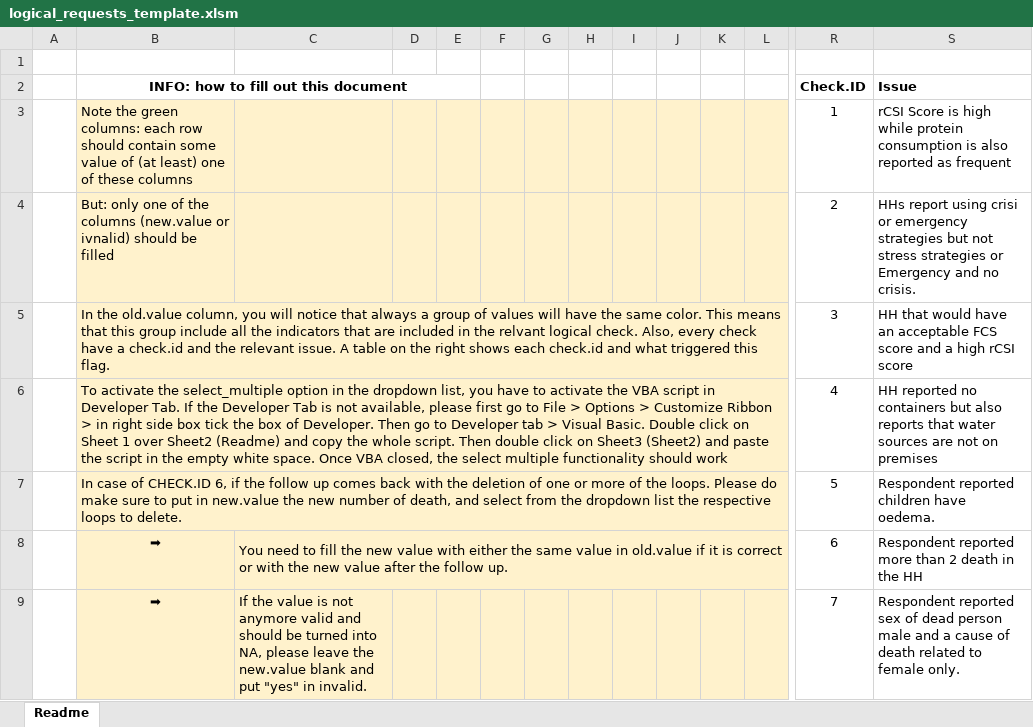
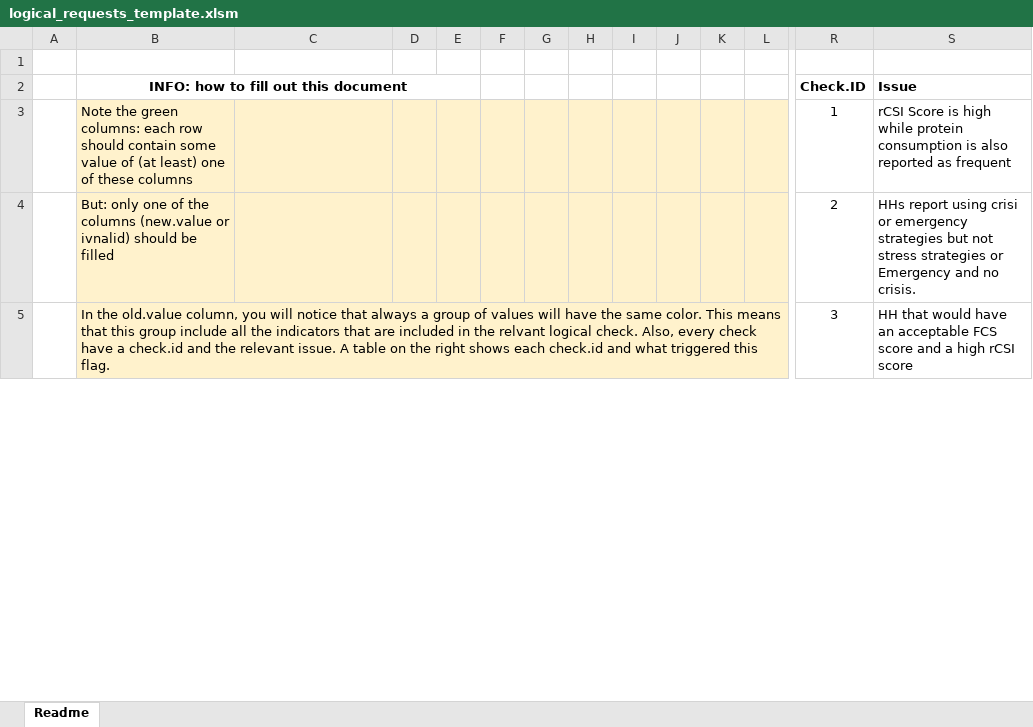
Before and after one commit to impact-initiatives/impactR4PHU, an Excel workbook: inst/fsl_cleaning/resources/logical_requests_template.xlsm, sheet Readme, drawn as a sheet; only a part is shown, gaps mark what is left out; values as stored, in another font and other column widths than the file's, no borders; removed rows and columns are numbered as before the commit, all else as after; rows hold the shown columns only; the diff covers the shown part only; the diff names each change by its address in the sheet, - before the commit and + after, or states it on an @@ line.

```diff
--- a/inst/fsl_cleaning/resources/logical_requests_template.xlsm (sheet Readme)
+++ b/inst/fsl_cleaning/resources/logical_requests_template.xlsm (sheet Readme)
-row 6:  | To activate the select_multiple option in the dropdown list, you have to activate the VBA script in Developer Tab. If the Developer Tab is not available, please first go to File > Options > Customize Ribbon > in right side box tick the box of Developer. Then go to Developer tab > Visual Basic. Double click on Sheet 1 over Sheet2 (Readme) and copy the whole script. Then double click on Sheet3 (Sheet2) and paste the script in the empty white space. Once VBA closed, the select multiple functionality should work |  |  |  |  |  |  |  |  |  |  | 4 | HH reported no containers but also reports that water sources are not on premises
-row 7:  | In case of CHECK.ID 6, if the follow up comes back with the deletion of one or more of the loops. Please do make sure to put in new.value the new number of death, and select from the dropdown list the respective loops to delete. |  |  |  |  |  |  |  |  |  |  | 5 | Respondent reported children have oedema.
-row 8:  | ➡ | You need to fill the new value with either the same value in old.value if it is correct or with the new value after the follow up. |  |  |  |  |  |  |  |  |  | 6 | Respondent reported more than 2 death in the HH
-row 9:  | ➡ | If the value is not anymore valid and should be turned into NA, please leave the new.value blank and put "yes" in invalid. |  |  |  |  |  |  |  |  |  | 7 | Respondent reported sex of dead person male and a cause of death related to female only.
```
Also changed, not shown: 8 added rows and 4 removed rows elsewhere in this sheet, inst/iycf_quality_report/resources/flag_description.xlsx, inst/mort_cleaning/resources/logical_requests_template.xlsm, 18 other files.
